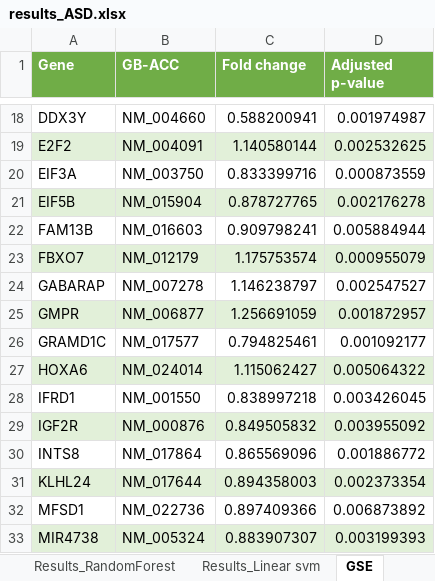
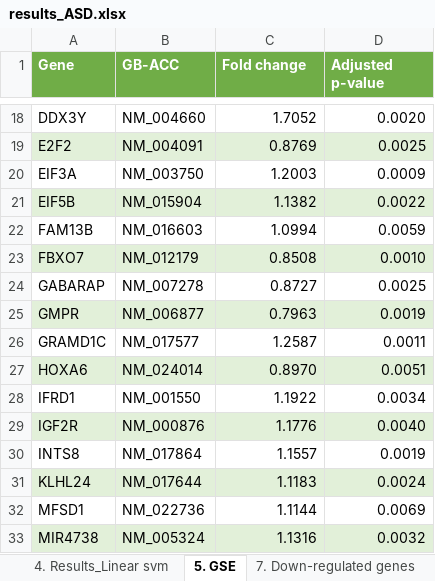
Before and after one commit to bioinformatics-ua/MicroGES, an Excel workbook: results/results_ASD.xlsx, sheet 5. GSE, drawn as a sheet; only a part is shown, gaps mark what is left out; values as stored, in another font and other column widths than the file's, no borders; the diff covers the shown part only; the diff names each change by its address in the sheet, - before the commit and + after, or states it on an @@ line.

```diff
--- a/results/results_ASD.xlsx (sheet 5. GSE)
+++ b/results/results_ASD.xlsx (sheet 5. GSE)
-sheet tab: Results_Linear svm
+sheet tab: 4. Results_Linear svm
-sheet tab: GSE
+sheet tab: 5. GSE
-C18 (Fold change): 0.588200941
+C18 (Fold change): 1.7052
-D18 (Adjusted p-value): 0.001974987
+D18 (Adjusted p-value): 0.0020
-C19 (Fold change): 1.140580144
+C19 (Fold change): 0.8769
-D19 (Adjusted p-value): 0.002532625
+D19 (Adjusted p-value): 0.0025
-C20 (Fold change): 0.833399716
+C20 (Fold change): 1.2003
-D20 (Adjusted p-value): 0.000873559
+D20 (Adjusted p-value): 0.0009
-C21 (Fold change): 0.878727765
+C21 (Fold change): 1.1382
-D21 (Adjusted p-value): 0.002176278
+D21 (Adjusted p-value): 0.0022
-C22 (Fold change): 0.909798241
+C22 (Fold change): 1.0994
-D22 (Adjusted p-value): 0.005884944
+D22 (Adjusted p-value): 0.0059
-C23 (Fold change): 1.175753574
+C23 (Fold change): 0.8508
-D23 (Adjusted p-value): 0.000955079
+D23 (Adjusted p-value): 0.0010
-C24 (Fold change): 1.146238797
+C24 (Fold change): 0.8727
-D24 (Adjusted p-value): 0.002547527
+D24 (Adjusted p-value): 0.0025
-C25 (Fold change): 1.256691059
+C25 (Fold change): 0.7963
-D25 (Adjusted p-value): 0.001872957
+D25 (Adjusted p-value): 0.0019
-C26 (Fold change): 0.794825461
+C26 (Fold change): 1.2587
-D26 (Adjusted p-value): 0.001092177
+D26 (Adjusted p-value): 0.0011
-C27 (Fold change): 1.115062427
+C27 (Fold change): 0.8970
-D27 (Adjusted p-value): 0.005064322
+D27 (Adjusted p-value): 0.0051
-C28 (Fold change): 0.838997218
+C28 (Fold change): 1.1922
-D28 (Adjusted p-value): 0.003426045
+D28 (Adjusted p-value): 0.0034
-C29 (Fold change): 0.849505832
+C29 (Fold change): 1.1776
-D29 (Adjusted p-value): 0.003955092
+D29 (Adjusted p-value): 0.0040
-C30 (Fold change): 0.865569096
+C30 (Fold change): 1.1557
-D30 (Adjusted p-value): 0.001886772
+D30 (Adjusted p-value): 0.0019
-C31 (Fold change): 0.894358003
+C31 (Fold change): 1.1183
-D31 (Adjusted p-value): 0.002373354
+D31 (Adjusted p-value): 0.0024
-C32 (Fold change): 0.897409366
+C32 (Fold change): 1.1144
-D32 (Adjusted p-value): 0.006873892
+D32 (Adjusted p-value): 0.0069
-C33 (Fold change): 0.883907307
+C33 (Fold change): 1.1316
-D33 (Adjusted p-value): 0.003199393
+D33 (Adjusted p-value): 0.0032
```
Also changed, not shown: 126 edited cells elsewhere in this sheet, sheet 8. Up-regulated genes, sheet 7. Down-regulated genes, other sheet tabs, results/results_HF.xlsx.
